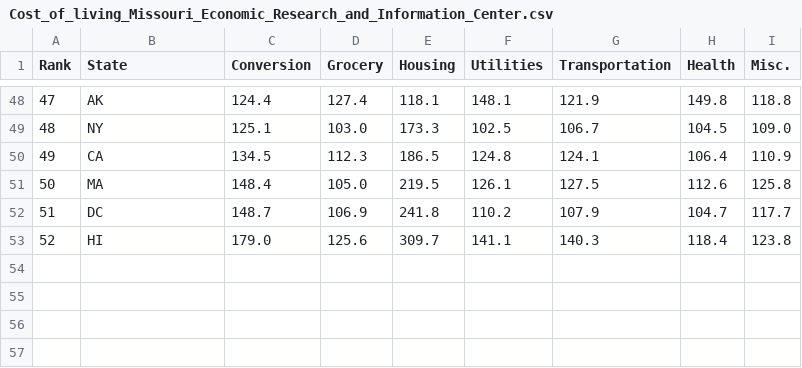
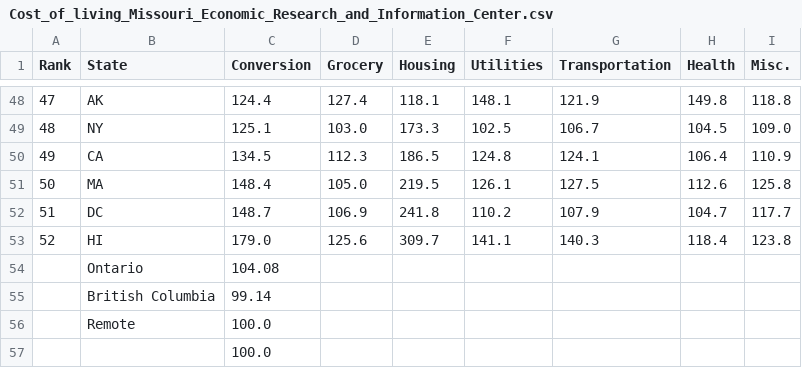
Before and after one commit to Luk-kar/DS_salaries_project, a CSV file: data/clean/_Socioeconomic data/Cost_of_living_Missouri_Economic_Research_and_Information_Center.csv (was data/RAW/_Socioeconomic data/Cost_of_living_Missouri_Economic_Research_and_Information_Center.csv), drawn as a sheet; only a part is shown, gaps mark what is left out; the diff names each change by its address in the sheet, - before the commit and + after, or states it on an @@ line.

```diff
--- a/data/RAW/_Socioeconomic data/Cost_of_living_Missouri_Economic_Research_and_Information_Center.csv
+++ b/data/clean/_Socioeconomic data/Cost_of_living_Missouri_Economic_Research_and_Information_Center.csv
+row 54:  | Ontario | 104.08
+row 55:  | British Columbia | 99.14
+row 56:  | Remote | 100.0
+row 57:  |  | 100.0
```
Also changed, not shown: 1 other file.
